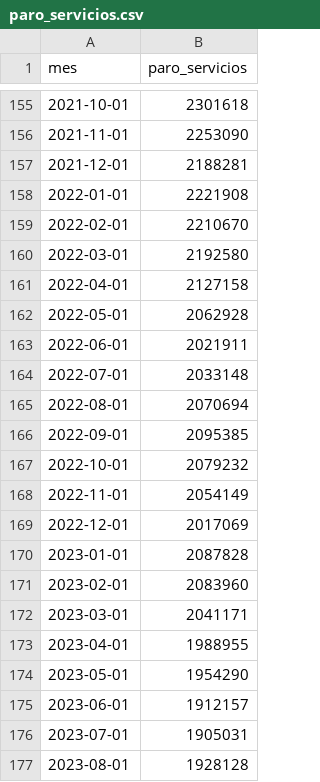
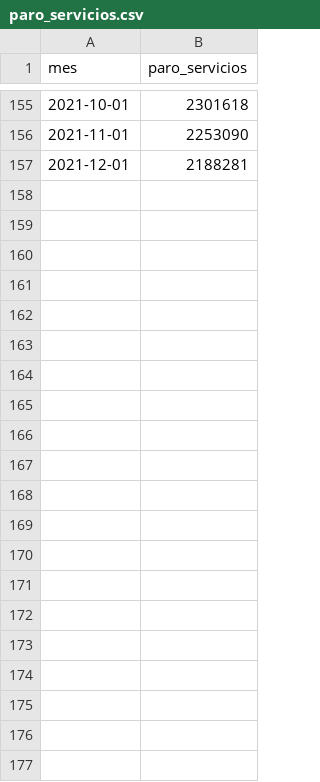
Before and after one commit to ampalmabautista/06MBID, a CSV file: paro_servicios.csv, drawn as a sheet; only a part is shown, gaps mark what is left out; the diff names each change by its address in the sheet, - before the commit and + after, or states it on an @@ line.

Commit message:
Add files via upload

```diff
--- a/paro_servicios.csv
+++ b/paro_servicios.csv
-row 158: 2022-01-01 | 2221908
-row 159: 2022-02-01 | 2210670
-row 160: 2022-03-01 | 2192580
-row 161: 2022-04-01 | 2127158
-row 162: 2022-05-01 | 2062928
-row 163: 2022-06-01 | 2021911
-row 164: 2022-07-01 | 2033148
-row 165: 2022-08-01 | 2070694
-row 166: 2022-09-01 | 2095385
-row 167: 2022-10-01 | 2079232
-row 168: 2022-11-01 | 2054149
-row 169: 2022-12-01 | 2017069
-row 170: 2023-01-01 | 2087828
-row 171: 2023-02-01 | 2083960
-row 172: 2023-03-01 | 2041171
-row 173: 2023-04-01 | 1988955
-row 174: 2023-05-01 | 1954290
-row 175: 2023-06-01 | 1912157
-row 176: 2023-07-01 | 1905031
-row 177: 2023-08-01 | 1928128
```
